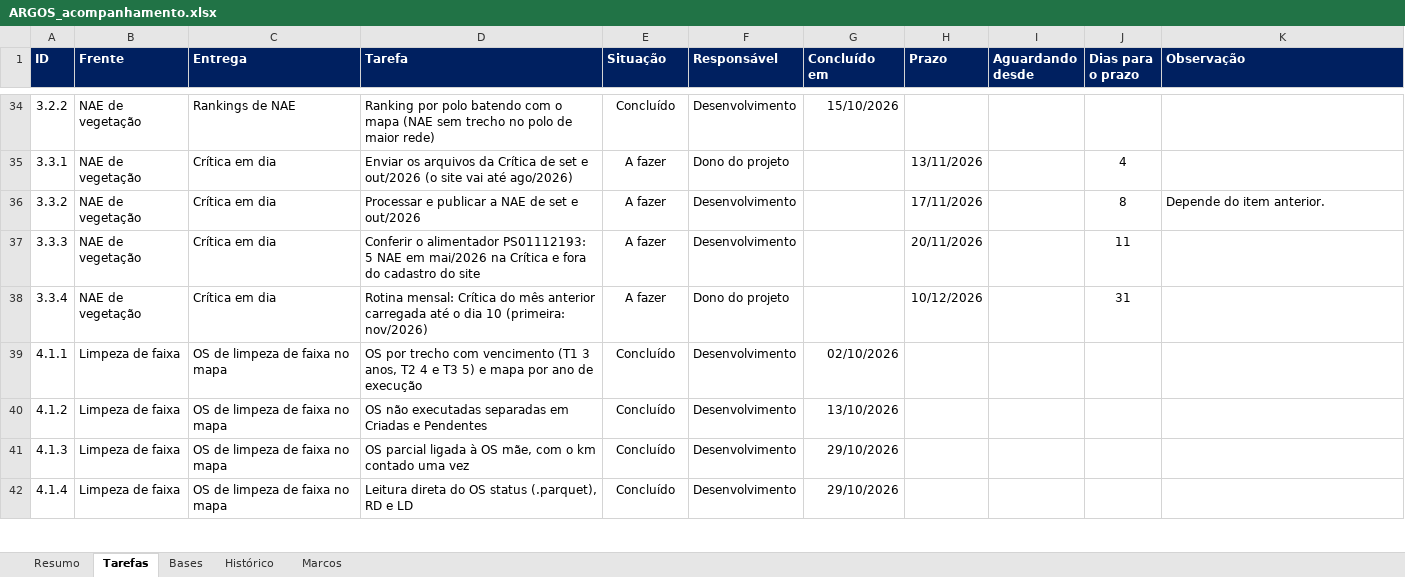
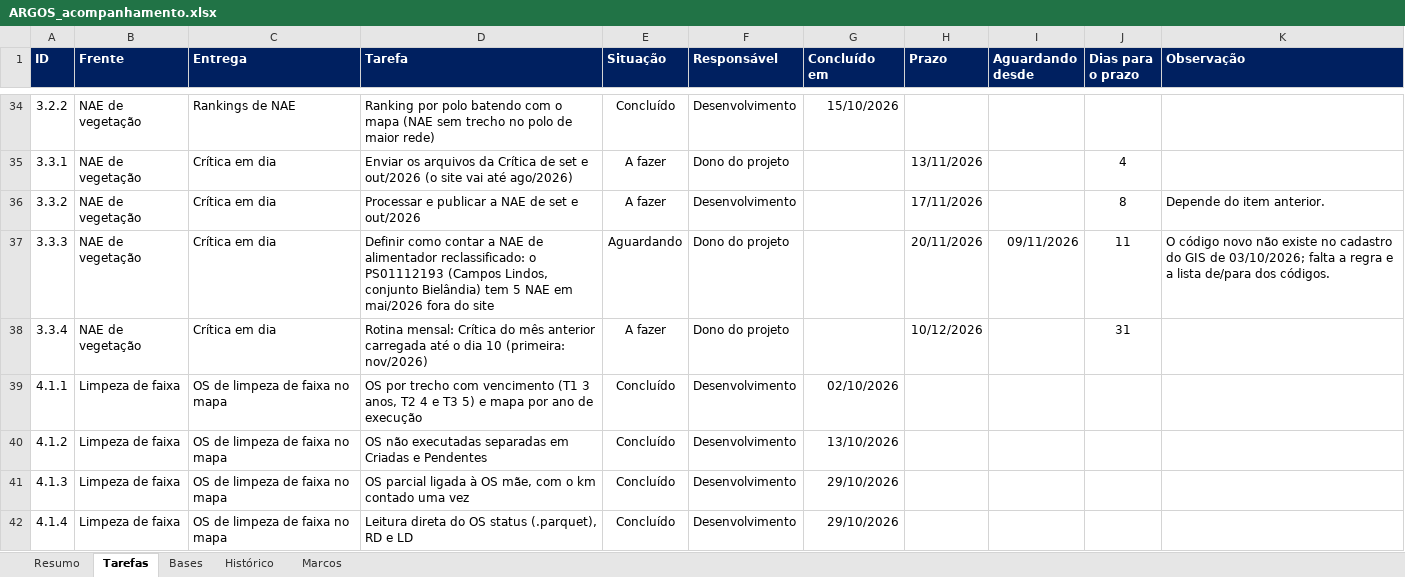
Before and after one commit to LGRSV/vera-vegeta-o-back, an Excel workbook: teste/escopo/ARGOS_acompanhamento.xlsx, sheet Tarefas, drawn as a sheet; only a part is shown, gaps mark what is left out; values as stored, in another font and other column widths than the file's, no borders; charts and pictures and conditional formats not drawn; the diff names each change by its address in the sheet, - before the commit and + after, or states it on an @@ line.

```diff
--- a/teste/escopo/ARGOS_acompanhamento.xlsx (sheet Tarefas)
+++ b/teste/escopo/ARGOS_acompanhamento.xlsx (sheet Tarefas)
-D37 (Tarefa): Conferir o alimentador PS01112193: 5 NAE em mai/2026 na Crítica e fora do cadastro do site
+D37 (Tarefa): Definir como contar a NAE de alimentador reclassificado: o PS01112193 (Campos Lindos, conjunto Bielândia) tem 5 NAE em mai/2026 fora do site
-E37 (Situação): A fazer
+E37 (Situação): Aguardando
-F37 (Responsável): Desenvolvimento
+F37 (Responsável): Dono do projeto
-I37 (Aguardando desde): (empty)
+I37 (Aguardando desde): 09/11/2026
-K37 (Observação): (empty)
+K37 (Observação): O código novo não existe no cadastro do GIS de 03/10/2026; falta a regra e a lista de/para dos códigos.
```
Also changed, not shown: sheet Histórico, sheet Resumo, 3 other files.
